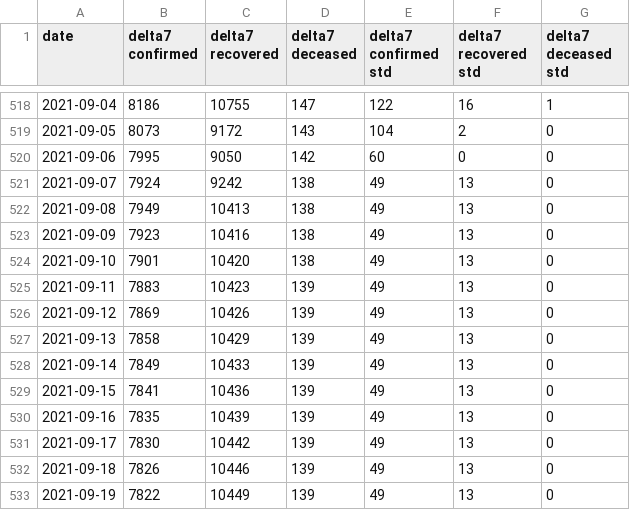
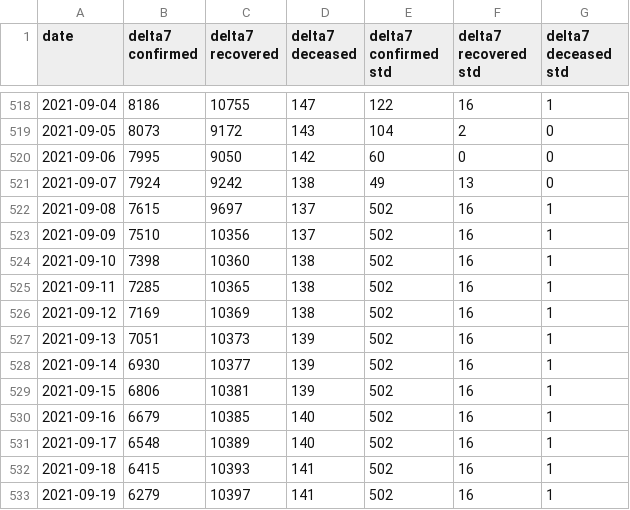
Before and after one commit to ashish0911/covid_data, a CSV file: AutoODE7_14_pred_new.csv, drawn as a sheet; only a part is shown, gaps mark what is left out; the diff covers the shown part only.

```diff
--- a/AutoODE7_14_pred_new.csv
+++ b/AutoODE7_14_pred_new.csv
@@ -521,13 +521,13 @@ date,delta7 confirmed,delta7 recovered,delta7 deceased,delta7 confirmed std,delt
 2021-09-07,7924,9242,138,49,13,0
-2021-09-08,7949,10413,138,49,13,0
-2021-09-09,7923,10416,138,49,13,0
-2021-09-10,7901,10420,138,49,13,0
-2021-09-11,7883,10423,139,49,13,0
-2021-09-12,7869,10426,139,49,13,0
-2021-09-13,7858,10429,139,49,13,0
-2021-09-14,7849,10433,139,49,13,0
-2021-09-15,7841,10436,139,49,13,0
-2021-09-16,7835,10439,139,49,13,0
-2021-09-17,7830,10442,139,49,13,0
-2021-09-18,7826,10446,139,49,13,0
-2021-09-19,7822,10449,139,49,13,0
+2021-09-08,7615,9697,137,502,16,1
+2021-09-09,7510,10356,137,502,16,1
+2021-09-10,7398,10360,138,502,16,1
+2021-09-11,7285,10365,138,502,16,1
+2021-09-12,7169,10369,138,502,16,1
+2021-09-13,7051,10373,139,502,16,1
+2021-09-14,6930,10377,139,502,16,1
+2021-09-15,6806,10381,139,502,16,1
+2021-09-16,6679,10385,140,502,16,1
+2021-09-17,6548,10389,140,502,16,1
+2021-09-18,6415,10393,141,502,16,1
+2021-09-19,6279,10397,141,502,16,1
```
Also changed, not shown: 1 added row and 6 edited cells elsewhere in this file, AutoODE7_21_pred_new.csv, AutoODE7_7_pred_new.csv, 3 other files.
